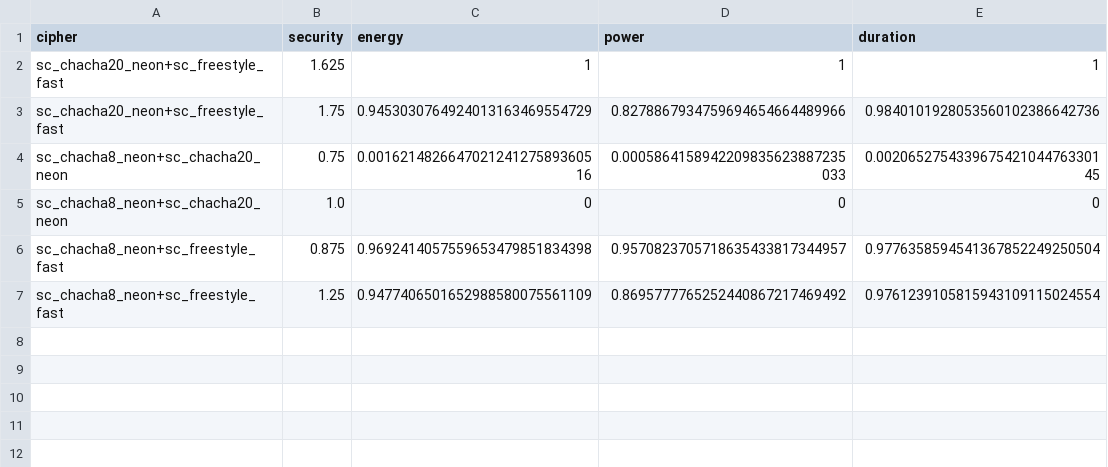
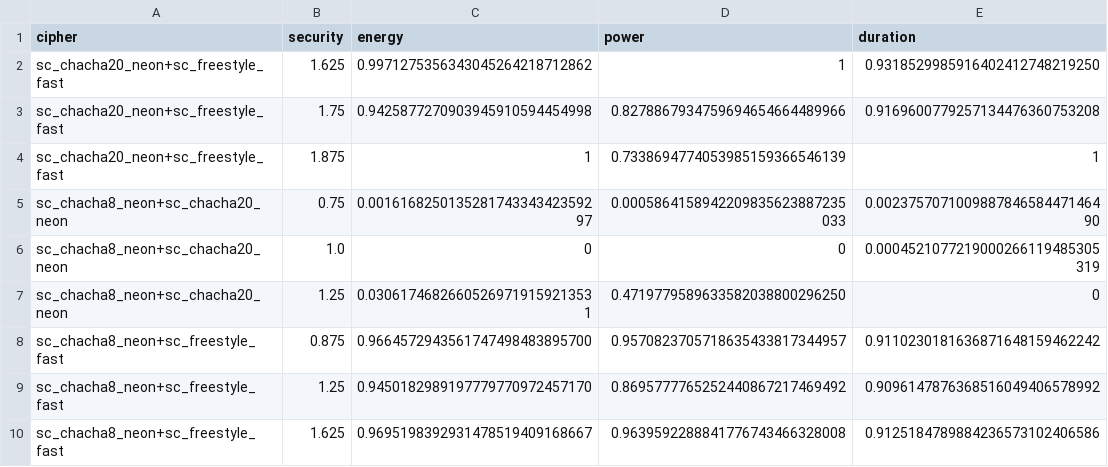
Before and after one commit to Xunnamius/buselfs-experiments, a CSV file: results/2019/2019-08-10--120209--ratios/swap-2019-read-swapStrategy=swap_0_forward.csv, drawn as a sheet.

```diff
--- a/results/2019/2019-08-10--120209--ratios/swap-2019-read-swapStrategy=swap_0_forward.csv
+++ b/results/2019/2019-08-10--120209--ratios/swap-2019-read-swapStrategy=swap_0_forward.csv
@@ -1,7 +1,10 @@
 cipher,security,energy,power,duration
-sc_chacha20_neon+sc_freestyle_fast,1.625,1,1,1
-sc_chacha20_neon+sc_freestyle_fast,1.75,0.9453030764924013163469554729,0.8278867934759694654664489966,0.9840101928053560102386642736
-sc_chacha8_neon+sc_chacha20_neon,0.75,0.001621482664702124127589360516,0.0005864158942209835623887235033,0.002065275433967542104476330145
-sc_chacha8_neon+sc_chacha20_neon,1.0,0,0,0
-sc_chacha8_neon+sc_freestyle_fast,0.875,0.9692414057559653479851834398,0.9570823705718635433817344957,0.9776358594541367852249250504
-sc_chacha8_neon+sc_freestyle_fast,1.25,0.9477406501652988580075561109,0.8695777765252440867217469492,0.9761239105815943109115024554
+sc_chacha20_neon+sc_freestyle_fast,1.625,0.9971275356343045264218712862,1,0.9318529985916402412748219250
+sc_chacha20_neon+sc_freestyle_fast,1.75,0.9425877270903945910594454998,0.8278867934759694654664489966,0.9169600779257134476360753208
+sc_chacha20_neon+sc_freestyle_fast,1.875,1,0.7338694774053985159366546139,1
+sc_chacha8_neon+sc_chacha20_neon,0.75,0.001616825013528174334342359297,0.0005864158942209835623887235033,0.002375707100988784658447146490
+sc_chacha8_neon+sc_chacha20_neon,1.0,0,0,0.0004521077219000266119485305319
+sc_chacha8_neon+sc_chacha20_neon,1.25,0.03061746826605269719159213531,0.4719779589633582038800296250,0
+sc_chacha8_neon+sc_freestyle_fast,0.875,0.9664572943561747498483895700,0.9570823705718635433817344957,0.9110230181636871648159462242
+sc_chacha8_neon+sc_freestyle_fast,1.25,0.9450182989197779770972457170,0.8695777765252440867217469492,0.9096147876368516049406578992
+sc_chacha8_neon+sc_freestyle_fast,1.625,0.9695198392931478519409168667,0.9639592288841776743466328008,0.9125184789884236573102406586
```
Also changed, not shown: results/2019/2019-08-10--120209--ratios/swap-2019-read-swapStrategy=swap_0_forward!swap_disabled.csv, results/2019/2019-08-10--120209--ratios/swap-2019-write-swapStrategy=swap_0_forward!swap_disabled.csv, 1 other file.
